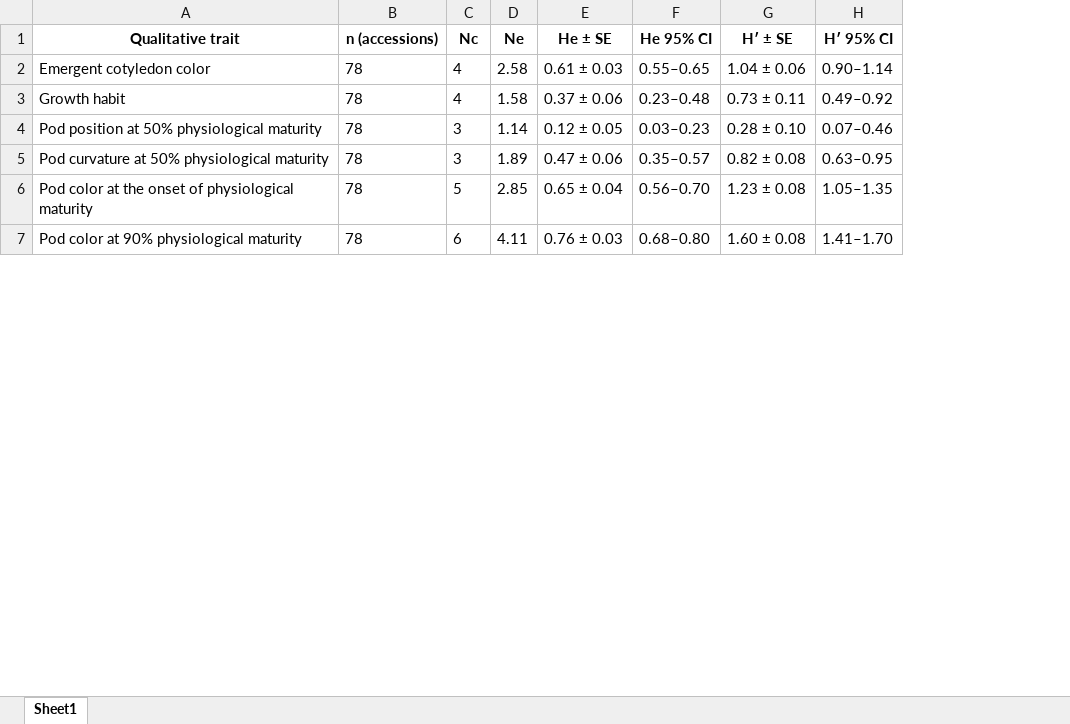
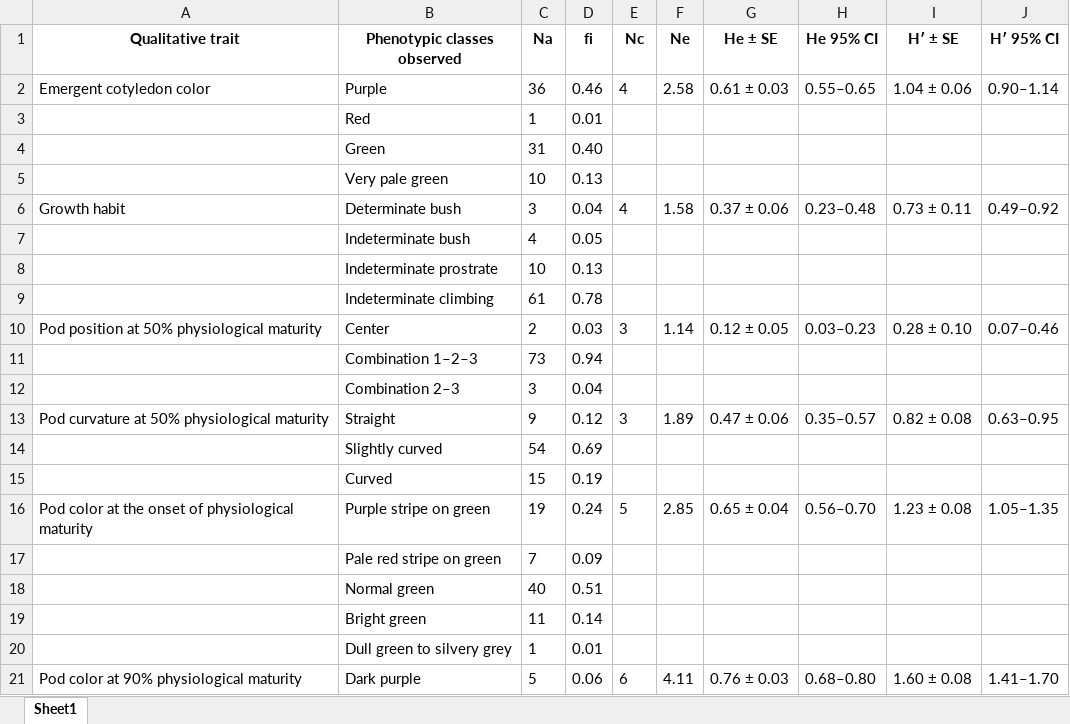
Before and after one commit to Flavjack/beans-diversity, an Excel workbook: manuscript/Table-1.xlsx, sheet Sheet1, drawn as a sheet; only a part is shown; values as stored, in another font and other column widths than the file's, no borders; removed rows and columns are numbered as before the commit, all else as after; the diff covers the shown part only; the diff names each change by its address in the sheet, - before the commit and + after, or states it on an @@ line.

```diff
--- a/manuscript/Table-1.xlsx (sheet Sheet1)
+++ b/manuscript/Table-1.xlsx (sheet Sheet1)
-column B (n (accessions)), rows 2-7: all 78
+column B (Phenotypic classes observed), row 2: Purple; row 6: Determinate bush; row 10: Center; row 13: Straight; row 16: Purple stripe on green; row 21: Dark purple
+column C (Na), row 2: 36; row 6: 3; row 10: 2; row 13: 9; row 16: 19; row 21: 5
+column D (fi), row 2: 0.46; row 6: 0.04; row 10: 0.03; row 13: 0.12; row 16: 0.24; row 21: 0.06
+row 3:  | Red | 1 | 0.01
+row 4:  | Green | 31 | 0.40
+row 5:  | Very pale green | 10 | 0.13
+row 7:  | Indeterminate bush | 4 | 0.05
+row 8:  | Indeterminate prostrate | 10 | 0.13
+row 9:  | Indeterminate climbing | 61 | 0.78
+row 11:  | Combination 1–2–3 | 73 | 0.94
+row 12:  | Combination 2–3 | 3 | 0.04
+row 14:  | Slightly curved | 54 | 0.69
+row 15:  | Curved | 15 | 0.19
+row 17:  | Pale red stripe on green | 7 | 0.09
+row 18:  | Normal green | 40 | 0.51
+row 19:  | Bright green | 11 | 0.14
+row 20:  | Dull green to silvery grey | 1 | 0.01
```
Also changed, not shown: 52 added rows and 3 edited cells elsewhere in this sheet, files/STable-1.xlsx, files/STable-4.xlsx, 40 other files.
